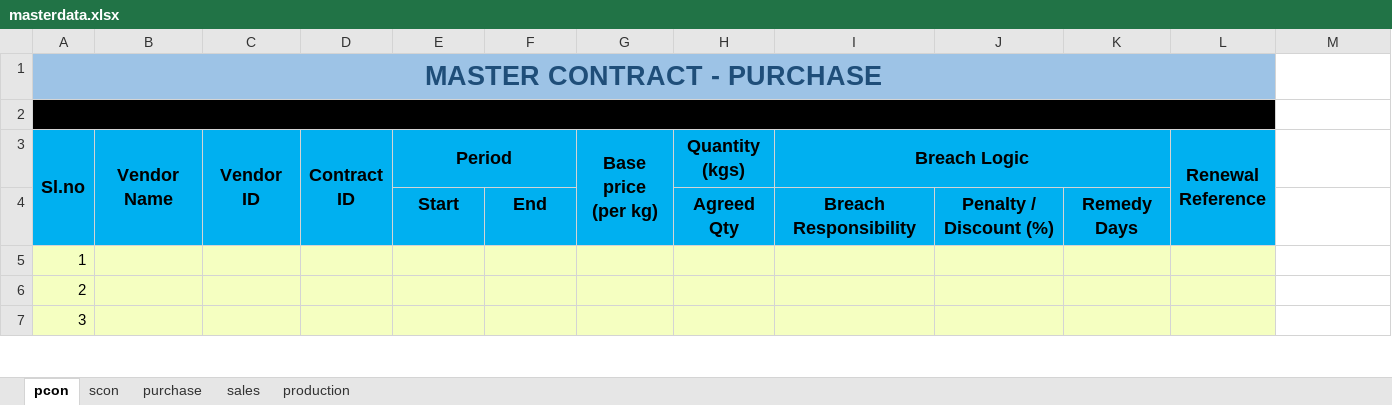
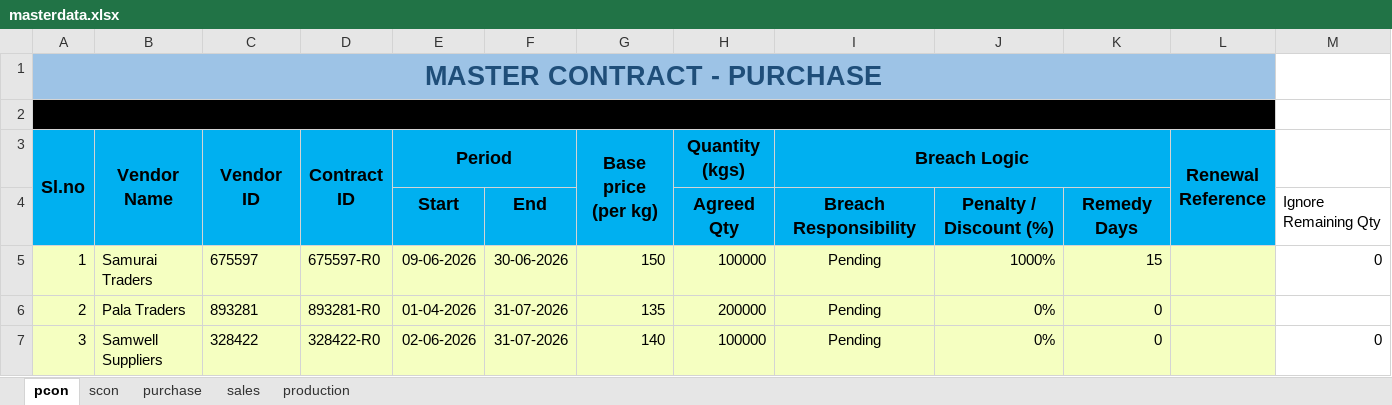
Before and after one commit to Aadix2069/RubexOps, an Excel workbook: masterdata.xlsx, sheet pcon, drawn as a sheet; only a part is shown; values as stored, in another font and other column widths than the file's, no borders; the diff covers the shown part only; the diff names each change by its address in the sheet, - before the commit and + after, or states it on an @@ line.

```diff
--- a/masterdata.xlsx (sheet pcon)
+++ b/masterdata.xlsx (sheet pcon)
-M4: (empty)
+M4: Ignore Remaining Qty
-B5 (Vendor Name): (empty)
+B5 (Vendor Name): Samurai Traders
-C5 (Vendor ID): (empty)
+C5 (Vendor ID): 675597
-D5 (Contract ID): (empty)
+D5 (Contract ID): 675597-R0
-E5 (Period): (empty)
+E5 (Period): 09-06-2026
-F5: (empty)
+F5: 30-06-2026
-G5 (Base price (per kg)): (empty)
+G5 (Base price (per kg)): 150
-H5 (Quantity (kgs)): (empty)
+H5 (Quantity (kgs)): 100000
-I5:I7 (Breach Logic): (empty)
+I5:I7 (Breach Logic): Pending
-J5: (empty)
+J5: 1000%
-K5: (empty)
+K5: 15
-M5: (empty)
+M5: 0
-B6 (Vendor Name): (empty)
+B6 (Vendor Name): Pala Traders
-C6 (Vendor ID): (empty)
+C6 (Vendor ID): 893281
-D6 (Contract ID): (empty)
+D6 (Contract ID): 893281-R0
-E6 (Period): (empty)
+E6 (Period): 01-04-2026
-F6:F7: (empty)
+F6:F7: 31-07-2026
-G6 (Base price (per kg)): (empty)
+G6 (Base price (per kg)): 135
-H6 (Quantity (kgs)): (empty)
+H6 (Quantity (kgs)): 200000
-J6:J7: (empty)
+J6:J7: 0%
-K6:K7: (empty)
+K6:K7: 0
-B7 (Vendor Name): (empty)
+B7 (Vendor Name): Samwell Suppliers
-C7 (Vendor ID): (empty)
+C7 (Vendor ID): 328422
-D7 (Contract ID): (empty)
+D7 (Contract ID): 328422-R0
-E7 (Period): (empty)
+E7 (Period): 02-06-2026
-G7 (Base price (per kg)): (empty)
+G7 (Base price (per kg)): 140
-H7 (Quantity (kgs)): (empty)
+H7 (Quantity (kgs)): 100000
-M7: (empty)
+M7: 0
```
Also changed, not shown: 34 edited cells elsewhere in this sheet, sheet purchase, 28 other files.
